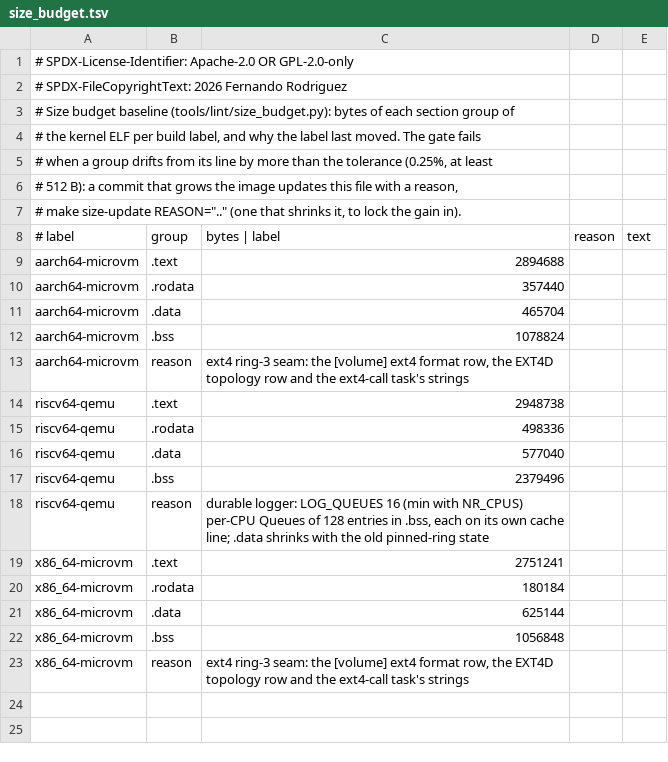
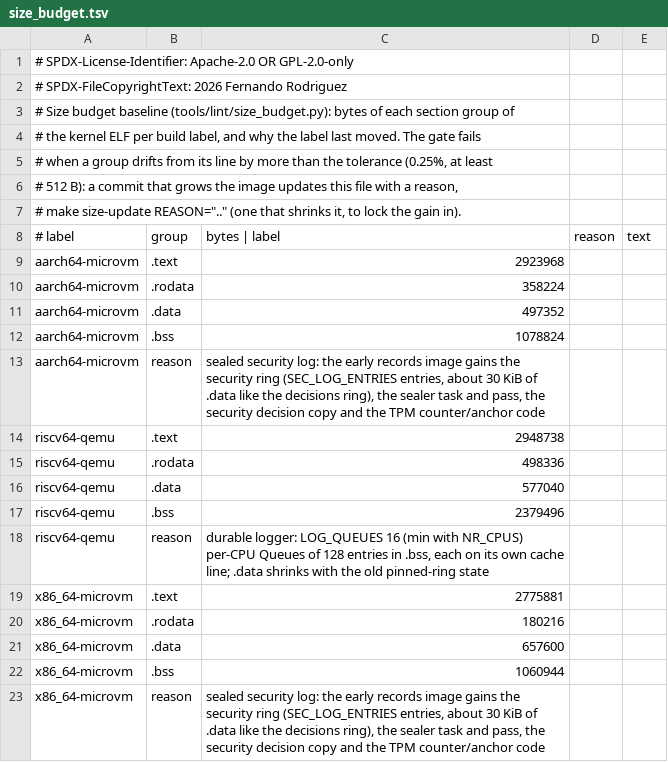
Before and after one commit to fgrg1978/AzOS, a TSV file: tools/lint/size_budget.tsv, drawn as a sheet.

Commit message:
size baseline: both microvm cells, .data +31-32 KiB from the security ring in the early records image, .text +25-29 KiB from the sealer, its pass, the security decision copy and the TPM counter and anchor code

```diff
--- a/tools/lint/size_budget.tsv
+++ b/tools/lint/size_budget.tsv
@@ -8,7 +8,7 @@
 # label	group	bytes   |   label	reason	text
-aarch64-microvm	.text	2894688
-aarch64-microvm	.rodata	357440
-aarch64-microvm	.data	465704
+aarch64-microvm	.text	2923968
+aarch64-microvm	.rodata	358224
+aarch64-microvm	.data	497352
 aarch64-microvm	.bss	1078824
-aarch64-microvm	reason	ext4 ring-3 seam: the [volume] ext4 format row, the EXT4D topology row and the ext4-call task's strings
+aarch64-microvm	reason	sealed security log: the early records image gains the security ring (SEC_LOG_ENTRIES entries, about 30 KiB of .data like the decisions ring), the sealer task and pass, the security decision copy and the TPM counter/anchor code
 riscv64-qemu	.text	2948738
@@ -18,6 +18,6 @@ riscv64-qemu	.bss	2379496
 riscv64-qemu	reason	durable logger: LOG_QUEUES 16 (min with NR_CPUS) per-CPU Queues of 128 entries in .bss, each on its own cache line; .data shrinks with the old pinned-ring state
-x86_64-microvm	.text	2751241
-x86_64-microvm	.rodata	180184
-x86_64-microvm	.data	625144
-x86_64-microvm	.bss	1056848
-x86_64-microvm	reason	ext4 ring-3 seam: the [volume] ext4 format row, the EXT4D topology row and the ext4-call task's strings
+x86_64-microvm	.text	2775881
+x86_64-microvm	.rodata	180216
+x86_64-microvm	.data	657600
+x86_64-microvm	.bss	1060944
+x86_64-microvm	reason	sealed security log: the early records image gains the security ring (SEC_LOG_ENTRIES entries, about 30 KiB of .data like the decisions ring), the sealer task and pass, the security decision copy and the TPM counter/anchor code
```
